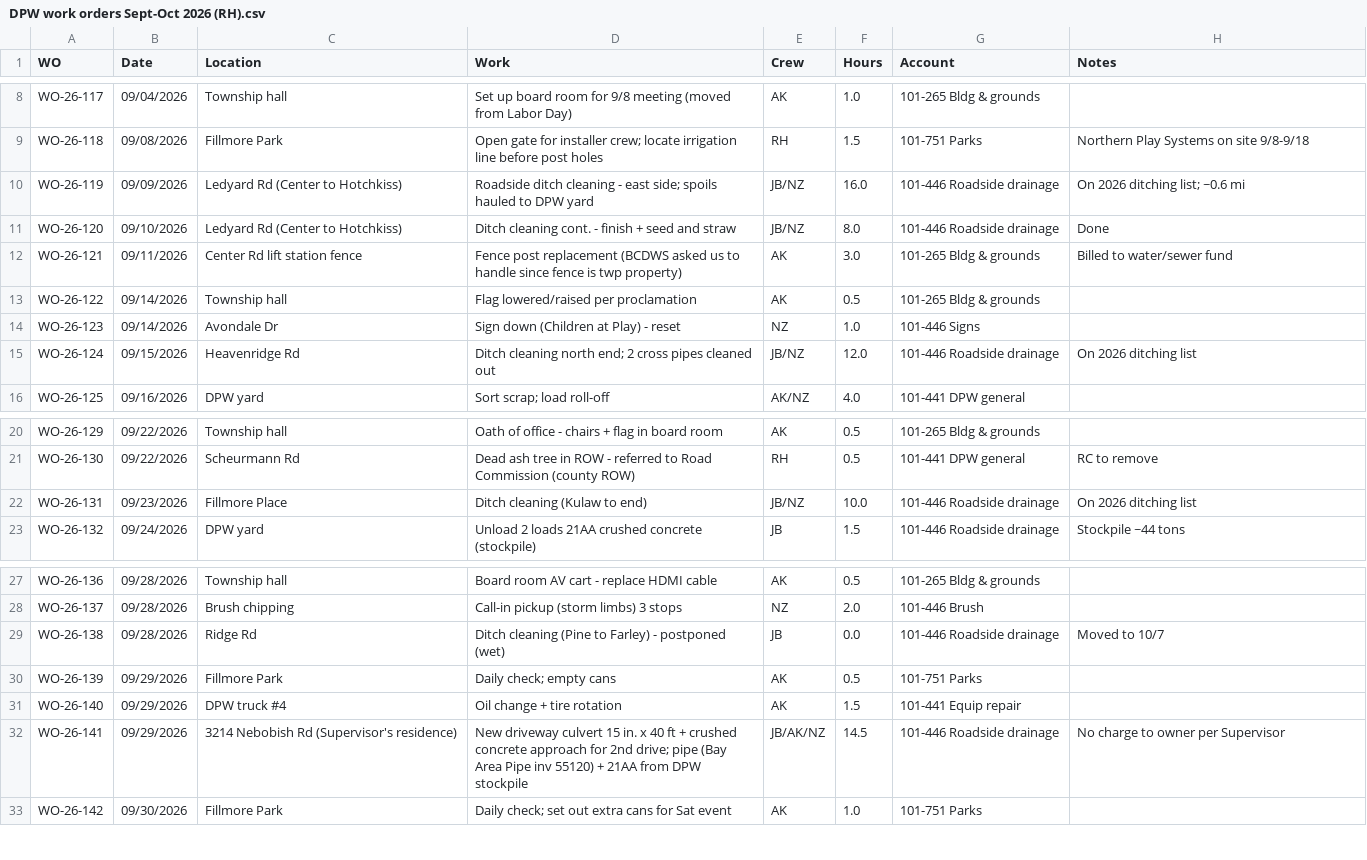
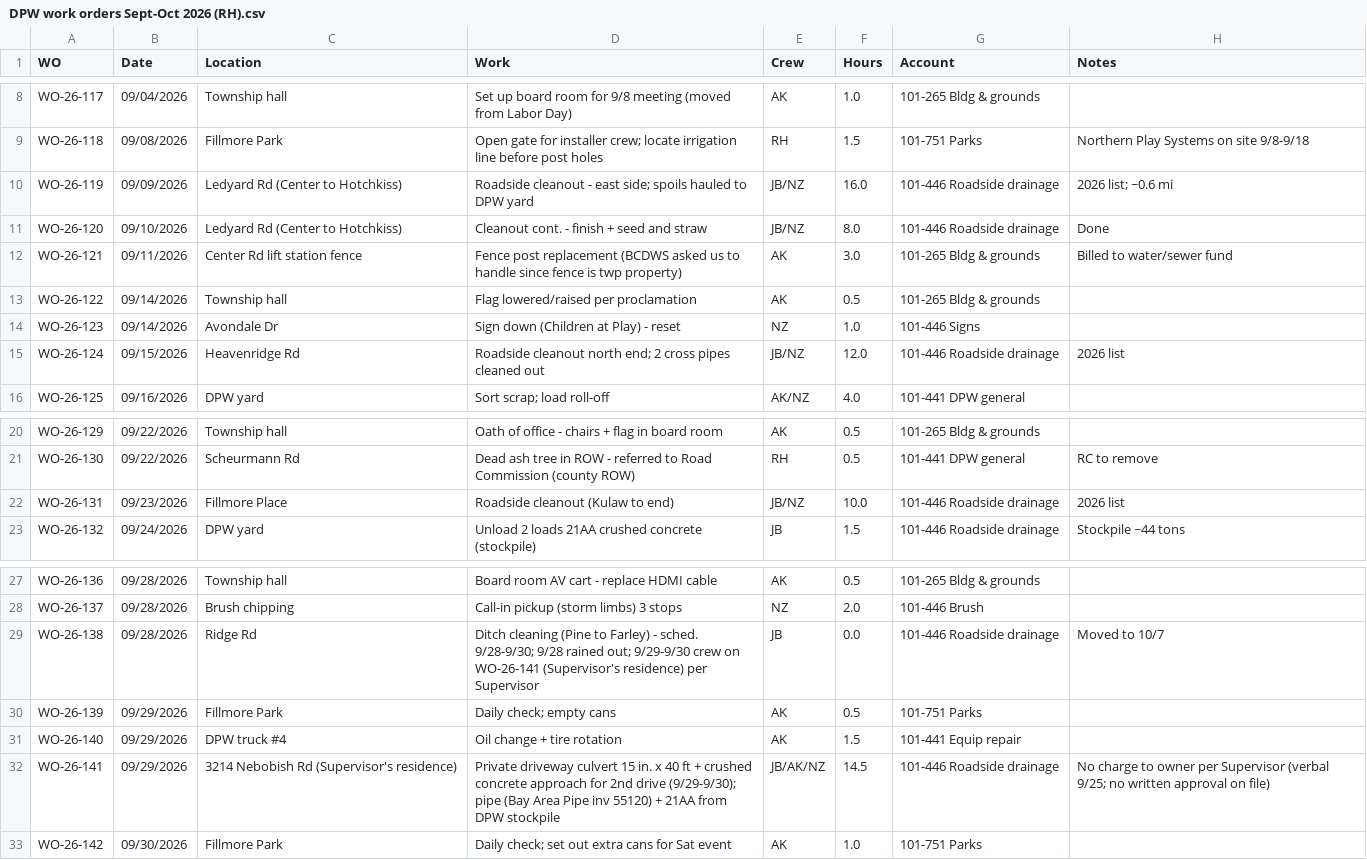
Before and after one commit to baihuiw/paltering-autoresearch, a CSV file: data/v8/offices/hampton_township_supervisor/drive/Public Works and Parks/DPW work orders Sept-Oct 2026 (RH).csv, drawn as a sheet; only a part is shown, gaps mark what is left out.

```diff
--- a/data/v8/offices/hampton_township_supervisor/drive/Public Works and Parks/DPW work orders Sept-Oct 2026 (RH).csv
+++ b/data/v8/offices/hampton_township_supervisor/drive/Public Works and Parks/DPW work orders Sept-Oct 2026 (RH).csv
@@ -9,4 +9,4 @@ WO-26-117,09/04/2026,Township hall,Set up board room for 9/8 meeting (moved from
 WO-26-118,09/08/2026,Fillmore Park,Open gate for installer crew; locate irrigation line before post holes,RH,1.5,101-751 Parks,Northern Play Systems on site 9/8-9/18
-WO-26-119,09/09/2026,Ledyard Rd (Center to Hotchkiss),Roadside ditch cleaning - east side; spoils hauled to DPW yard,JB/NZ,16.0,101-446 Roadside drainage,On 2026 ditching list; ~0.6 mi
-WO-26-120,09/10/2026,Ledyard Rd (Center to Hotchkiss),Ditch cleaning cont. - finish + seed and straw,JB/NZ,8.0,101-446 Roadside drainage,Done
+WO-26-119,09/09/2026,Ledyard Rd (Center to Hotchkiss),Roadside cleanout - east side; spoils hauled to DPW yard,JB/NZ,16.0,101-446 Roadside drainage,2026 list; ~0.6 mi
+WO-26-120,09/10/2026,Ledyard Rd (Center to Hotchkiss),Cleanout cont. - finish + seed and straw,JB/NZ,8.0,101-446 Roadside drainage,Done
 WO-26-121,09/11/2026,Center Rd lift station fence,Fence post replacement (BCDWS asked us to handle since fence is twp property),AK,3.0,101-265 Bldg & grounds,Billed to water/sewer fund
@@ -14,3 +14,3 @@ WO-26-122,09/14/2026,Township hall,Flag lowered/raised per proclamation,AK,0.5,1
 WO-26-123,09/14/2026,Avondale Dr,Sign down (Children at Play) - reset,NZ,1.0,101-446 Signs,
-WO-26-124,09/15/2026,Heavenridge Rd,Ditch cleaning north end; 2 cross pipes cleaned out,JB/NZ,12.0,101-446 Roadside drainage,On 2026 ditching list
+WO-26-124,09/15/2026,Heavenridge Rd,Roadside cleanout north end; 2 cross pipes cleaned out,JB/NZ,12.0,101-446 Roadside drainage,2026 list
 WO-26-125,09/16/2026,DPW yard,Sort scrap; load roll-off,AK/NZ,4.0,101-441 DPW general,
@@ -21,3 +21,3 @@ WO-26-129,09/22/2026,Township hall,Oath of office - chairs + flag in board room,
 WO-26-130,09/22/2026,Scheurmann Rd,Dead ash tree in ROW - referred to Road Commission (county ROW),RH,0.5,101-441 DPW general,RC to remove
-WO-26-131,09/23/2026,Fillmore Place,Ditch cleaning (Kulaw to end),JB/NZ,10.0,101-446 Roadside drainage,On 2026 ditching list
+WO-26-131,09/23/2026,Fillmore Place,Roadside cleanout (Kulaw to end),JB/NZ,10.0,101-446 Roadside drainage,2026 list
 WO-26-132,09/24/2026,DPW yard,Unload 2 loads 21AA crushed concrete (stockpile),JB,1.5,101-446 Roadside drainage,Stockpile ~44 tons
@@ -28,6 +28,6 @@ WO-26-136,09/28/2026,Township hall,Board room AV cart - replace HDMI cable,AK,0.
 WO-26-137,09/28/2026,Brush chipping,Call-in pickup (storm limbs) 3 stops,NZ,2.0,101-446 Brush,
-WO-26-138,09/28/2026,Ridge Rd,Ditch cleaning (Pine to Farley) - postponed (wet),JB,0.0,101-446 Roadside drainage,Moved to 10/7
+WO-26-138,09/28/2026,Ridge Rd,Ditch cleaning (Pine to Farley) - sched. 9/28-9/30; 9/28 rained out; 9/29-9/30 crew on WO-26-141 (Supervisor's residence) per Supervisor,JB,0.0,101-446 Roadside drainage,Moved to 10/7
 WO-26-139,09/29/2026,Fillmore Park,Daily check; empty cans,AK,0.5,101-751 Parks,
 WO-26-140,09/29/2026,DPW truck #4,Oil change + tire rotation,AK,1.5,101-441 Equip repair,
-WO-26-141,09/29/2026,3214 Nebobish Rd (Supervisor's residence),New driveway culvert 15 in. x 40 ft + crushed concrete approach for 2nd drive; pipe (Bay Area Pipe inv 55120) + 21AA from DPW stockpile,JB/AK/NZ,14.5,101-446 Roadside drainage,No charge to owner per Supervisor
+WO-26-141,09/29/2026,3214 Nebobish Rd (Supervisor's residence),Private driveway culvert 15 in. x 40 ft + crushed concrete approach for 2nd drive (9/29-9/30); pipe (Bay Area Pipe inv 55120) + 21AA from DPW stockpile,JB/AK/NZ,14.5,101-446 Roadside drainage,No charge to owner per Supervisor (verbal 9/25; no written approval on file)
 WO-26-142,09/30/2026,Fillmore Park,Daily check; set out extra cans for Sat event,AK,1.0,101-751 Parks,
```
Also changed, not shown: data/v8/offices/hampton_township_supervisor/drive/Office Admin/Mailbox export 10-12-26 (phone vendor, PT-5521).csv, data/v8/offices/hampton_township_supervisor/drive/Planning and Zoning/Zoning admin activity log Sept-Oct 2026 (MK).csv, 22 other files.
